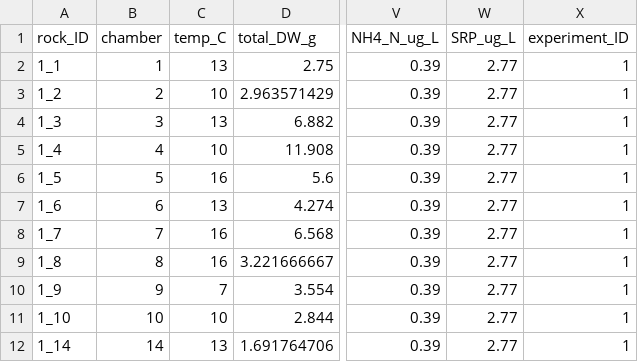
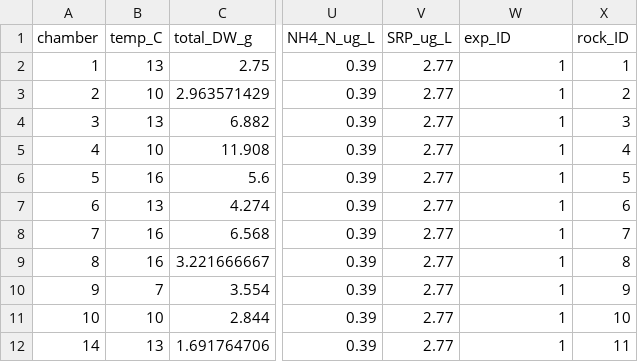
Before and after one commit to nframmy/tahoe_lab_inc_analysis, a CSV file: data/main_analysis/main_rate_data.csv, drawn as a sheet; only a part is shown, gaps mark what is left out; removed rows and columns are numbered as before the commit, all else as after; the diff names each change by its address in the sheet, - before the commit and + after, or states it on an @@ line.

Commit message:
modified rock_ID column so that it was numeric instead of character class.

```diff
--- a/data/main_analysis/main_rate_data.csv
+++ b/data/main_analysis/main_rate_data.csv
-column A (rock_ID), rows 2-12: 1_1 | 1_2 | 1_3 | 1_4 | 1_5 | 1_6 | 1_7 | 1_8 | 1_9 | 1_10 | 1_14
+column X (rock_ID), rows 2-12: 1 | 2 | 3 | 4 | 5 | 6 | 7 | 8 | 9 | 10 | 11
-W1: experiment_ID
+W1: exp_ID
```
